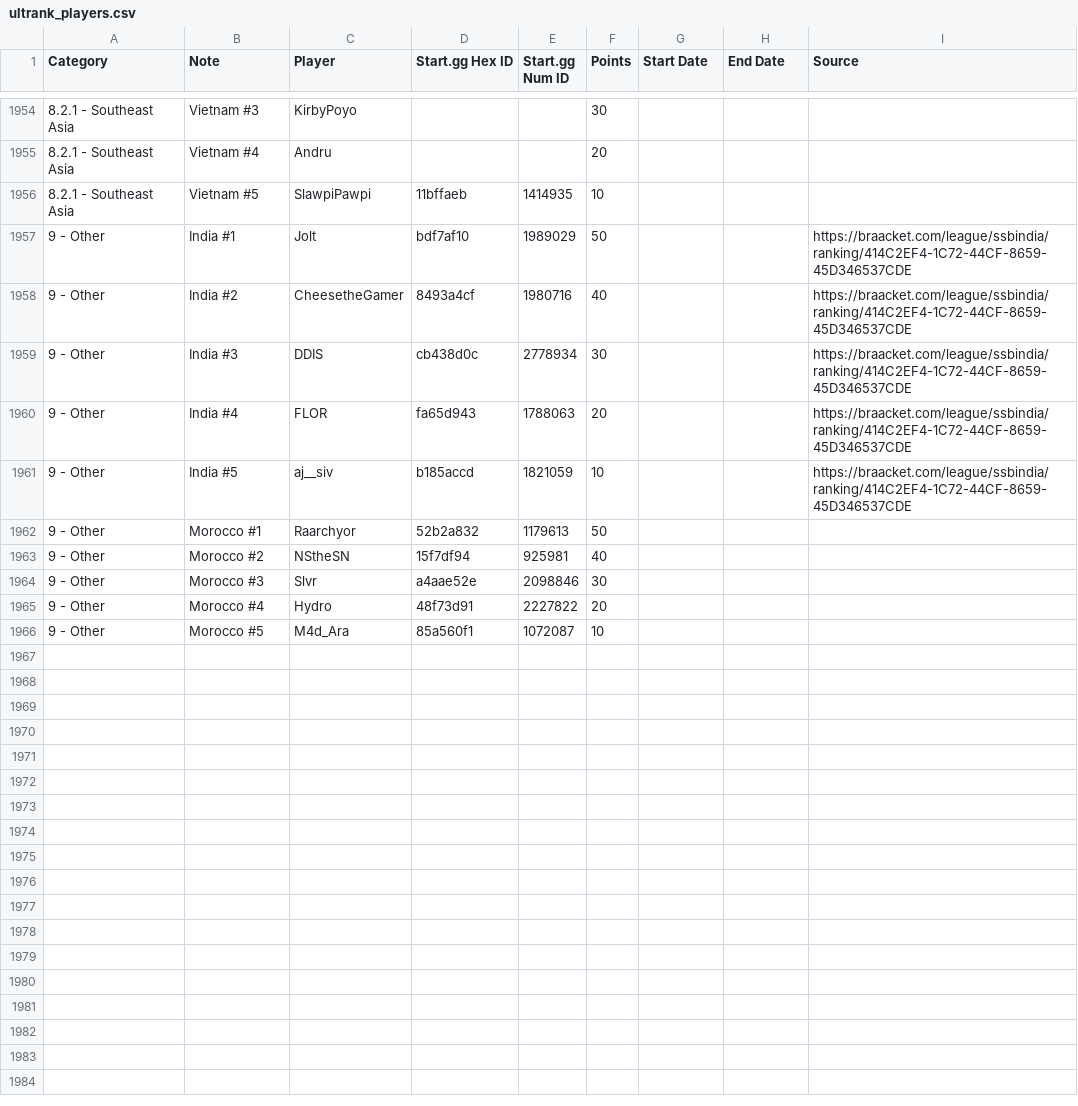
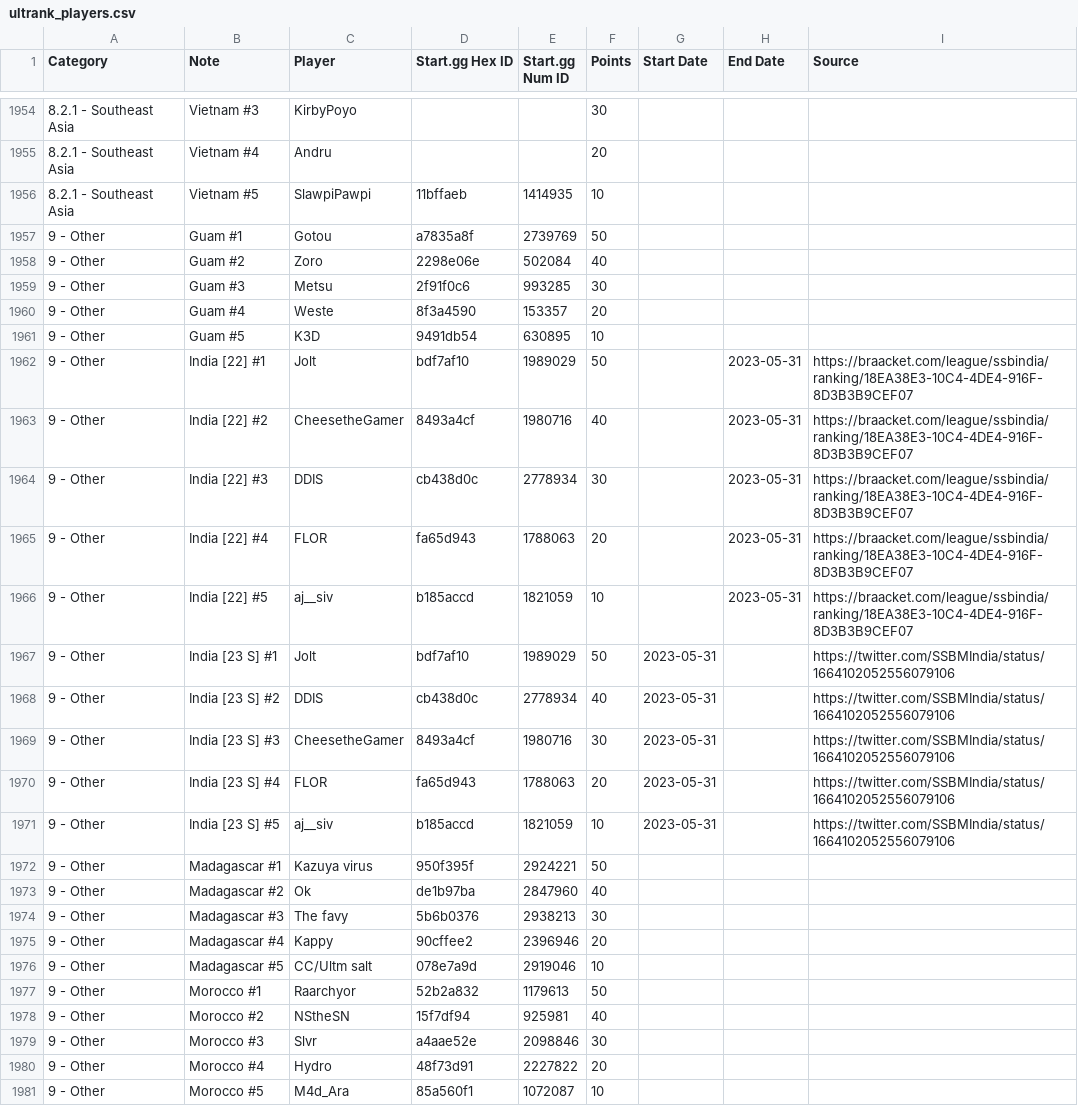
Before and after one commit to kenniky/ultrank-scoring, a CSV file: ultrank_players.csv, drawn as a sheet; only a part is shown, gaps mark what is left out.

```diff
--- a/ultrank_players.csv
+++ b/ultrank_players.csv
@@ -1956,7 +1956,22 @@ Category,Note,Player,Start.gg Hex ID,Start.gg Num ID,Points,Start Date,End Date,
 8.2.1 - Southeast Asia,Vietnam #5,SlawpiPawpi,11bffaeb,1414935,10,,,
-9 - Other,India #1,Jolt,bdf7af10,1989029,50,,,https://braacket.com/league/ssbindia/ranking/414C2EF4-1C72-44CF-8659-45D346537CDE
-9 - Other,India #2,CheesetheGamer,8493a4cf,1980716,40,,,https://braacket.com/league/ssbindia/ranking/414C2EF4-1C72-44CF-8659-45D346537CDE
-9 - Other,India #3,DDIS,cb438d0c,2778934,30,,,https://braacket.com/league/ssbindia/ranking/414C2EF4-1C72-44CF-8659-45D346537CDE
-9 - Other,India #4,FLOR,fa65d943,1788063,20,,,https://braacket.com/league/ssbindia/ranking/414C2EF4-1C72-44CF-8659-45D346537CDE
-9 - Other,India #5,aj__siv,b185accd,1821059,10,,,https://braacket.com/league/ssbindia/ranking/414C2EF4-1C72-44CF-8659-45D346537CDE
+9 - Other,Guam #1,Gotou,a7835a8f,2739769,50,,,
+9 - Other,Guam #2,Zoro,2298e06e,502084,40,,,
+9 - Other,Guam #3,Metsu,2f91f0c6,993285,30,,,
+9 - Other,Guam #4,Weste,8f3a4590,153357,20,,,
+9 - Other,Guam #5,K3D,9491db54,630895,10,,,
+9 - Other,India [22] #1,Jolt,bdf7af10,1989029,50,,2023-05-31,https://braacket.com/league/ssbindia/ranking/18EA38E3-10C4-4DE4-916F-8D3B3B9CEF07
+9 - Other,India [22] #2,CheesetheGamer,8493a4cf,1980716,40,,2023-05-31,https://braacket.com/league/ssbindia/ranking/18EA38E3-10C4-4DE4-916F-8D3B3B9CEF07
+9 - Other,India [22] #3,DDIS,cb438d0c,2778934,30,,2023-05-31,https://braacket.com/league/ssbindia/ranking/18EA38E3-10C4-4DE4-916F-8D3B3B9CEF07
+9 - Other,India [22] #4,FLOR,fa65d943,1788063,20,,2023-05-31,https://braacket.com/league/ssbindia/ranking/18EA38E3-10C4-4DE4-916F-8D3B3B9CEF07
+9 - Other,India [22] #5,aj__siv,b185accd,1821059,10,,2023-05-31,https://braacket.com/league/ssbindia/ranking/18EA38E3-10C4-4DE4-916F-8D3B3B9CEF07
+9 - Other,India [23 S] #1,Jolt,bdf7af10,1989029,50,2023-05-31,,https://twitter.com/SSBMIndia/status/1664102052556079106
+9 - Other,India [23 S] #2,DDIS,cb438d0c,2778934,40,2023-05-31,,https://twitter.com/SSBMIndia/status/1664102052556079106
+9 - Other,India [23 S] #3,CheesetheGamer,8493a4cf,1980716,30,2023-05-31,,https://twitter.com/SSBMIndia/status/1664102052556079106
+9 - Other,India [23 S] #4,FLOR,fa65d943,1788063,20,2023-05-31,,https://twitter.com/SSBMIndia/status/1664102052556079106
+9 - Other,India [23 S] #5,aj__siv,b185accd,1821059,10,2023-05-31,,https://twitter.com/SSBMIndia/status/1664102052556079106
+9 - Other,Madagascar #1,Kazuya virus,950f395f,2924221,50,,,
+9 - Other,Madagascar #2,Ok,de1b97ba,2847960,40,,,
+9 - Other,Madagascar #3,The favy,5b6b0376,2938213,30,,,
+9 - Other,Madagascar #4,Kappy,90cffee2,2396946,20,,,
+9 - Other,Madagascar #5,CC/Ultm salt,078e7a9d,2919046,10,,,
 9 - Other,Morocco #1,Raarchyor,52b2a832,1179613,50,,,
```
Also changed, not shown: ultrank_tags.csv.
